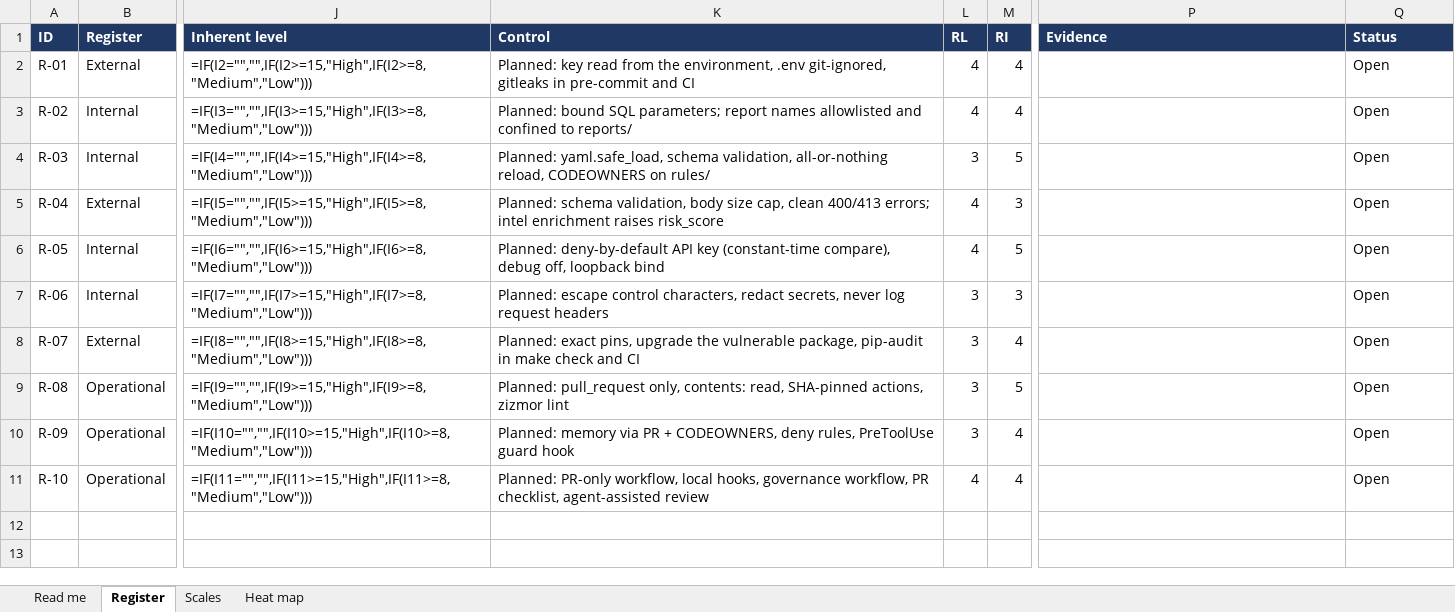
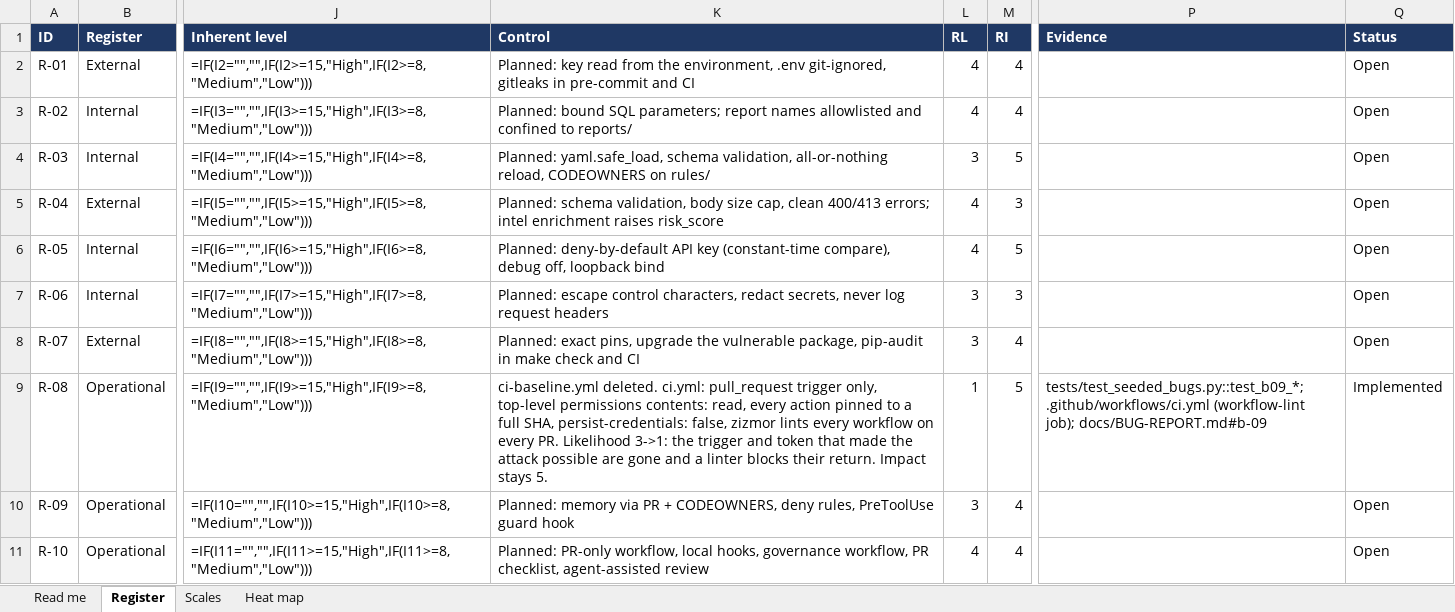
Before and after one commit to diuand/aegis-log, an Excel workbook: RISK-REGISTER.xlsx, sheet Register, drawn as a sheet; only a part is shown, gaps mark what is left out; values as stored, in another font and other column widths than the file's, no borders; formulas without a stored value are shown as written; conditional formats not drawn; the diff names each change by its address in the sheet, - before the commit and + after, or states it on an @@ line.

```diff
--- a/RISK-REGISTER.xlsx (sheet Register)
+++ b/RISK-REGISTER.xlsx (sheet Register)
-K9 (Control): Planned: pull_request only, contents: read, SHA-pinned actions, zizmor lint
+K9 (Control): ci-baseline.yml deleted. ci.yml: pull_request trigger only, top-level permissions contents: read, every action pinned to a full SHA, persist-credentials: false, zizmor lints every workflow on every PR. Likelihood 3->1: the trigger and token that made the attack possible are gone and a linter blocks their return. Impact stays 5.
-L9 (RL): 3
+L9 (RL): 1
-P9 (Evidence): (empty)
+P9 (Evidence): tests/test_seeded_bugs.py::test_b09_*; .github/workflows/ci.yml (workflow-lint job); docs/BUG-REPORT.md#b-09
-Q9 (Status): Open
+Q9 (Status): Implemented
```
Also changed, not shown: 5 other files.
